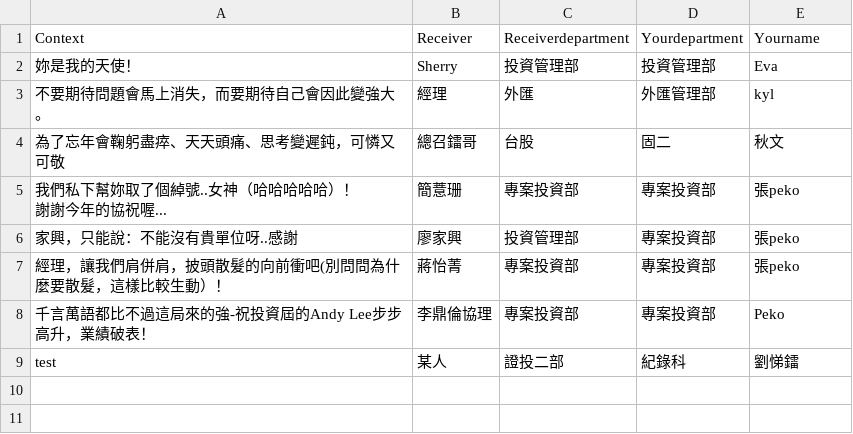
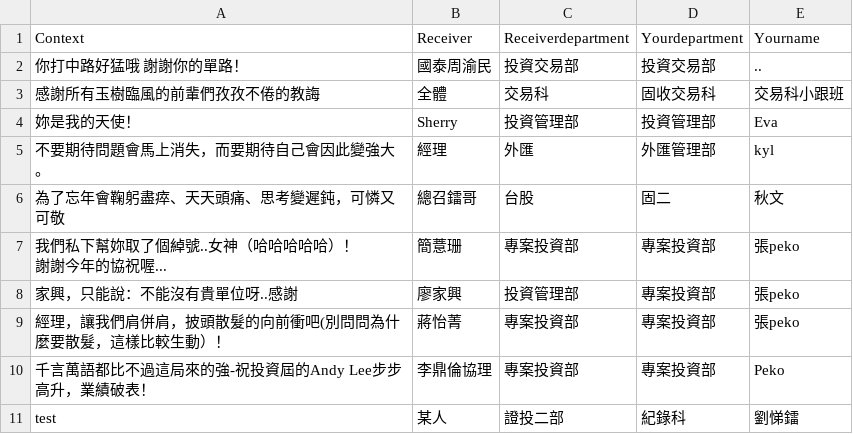
Before and after one commit to ti-lei/Online_ThanksWall, a CSV file: Data.csv, drawn as a sheet; the diff names each change by its address in the sheet, - before the commit and + after, or states it on an @@ line.

Commit message:
17:36

```diff
--- a/Data.csv
+++ b/Data.csv
+row 2: 你打中路好猛哦 謝謝你的單路！ | 國泰周渝民 | 投資交易部 | 投資交易部 | ..
+row 3: 感謝所有玉樹臨風的前輩們孜孜不倦的教誨 | 全體 | 交易科 | 固收交易科 | 交易科小跟班
```
